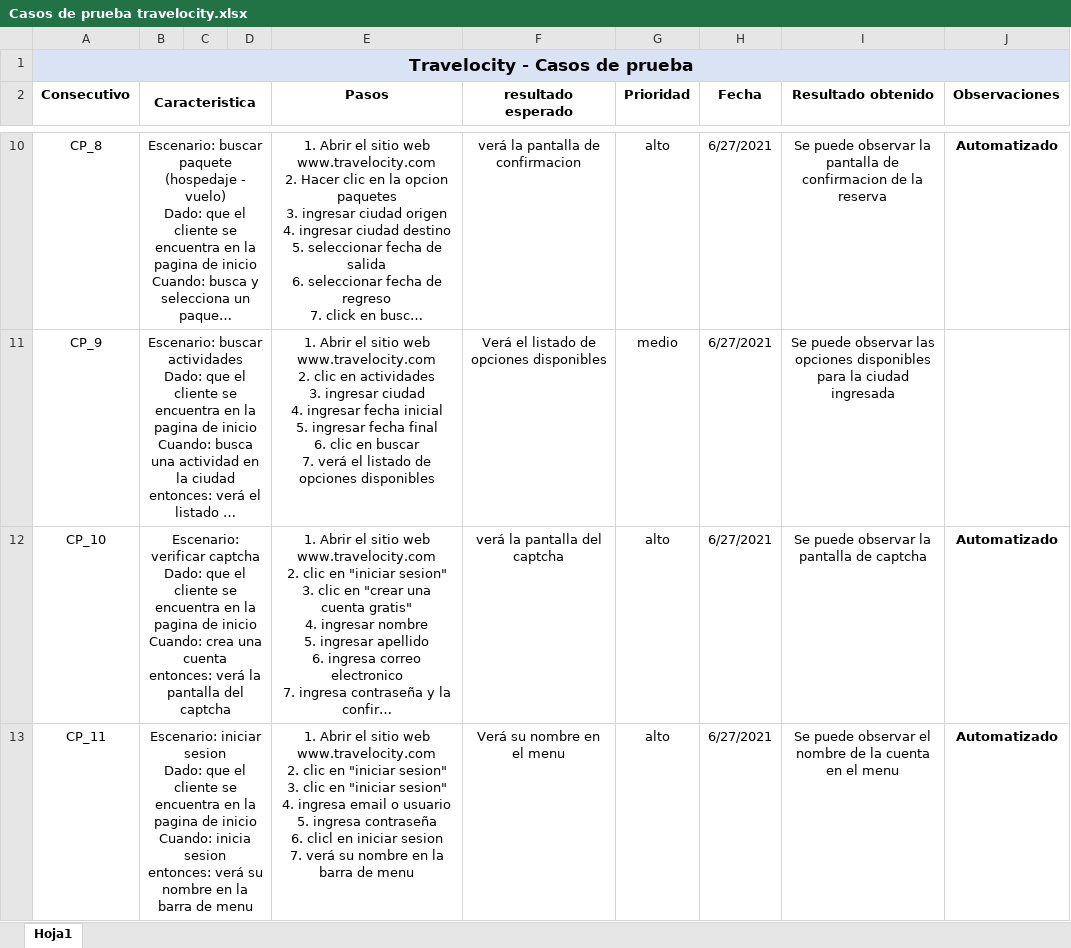
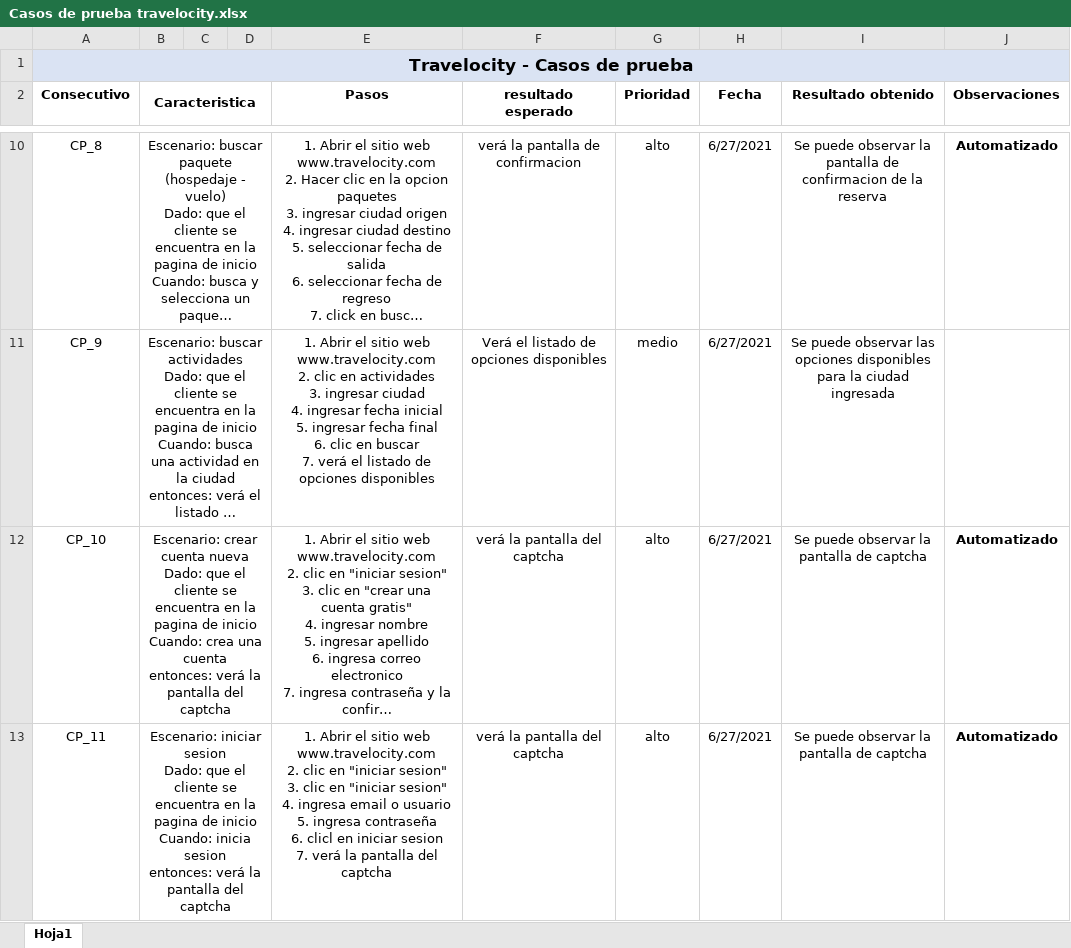
Before and after one commit to cmesav/PruebaDevCo, an Excel workbook: documentacion/Casos de prueba travelocity.xlsx, sheet Hoja1, drawn as a sheet; only a part is shown, gaps mark what is left out; long unchanged cells end in …; values as stored, in another font and other column widths than the file's, no borders; ↵ is a line break in a cell; the diff covers the shown part only; the diff names each change by its address in the sheet, - before the commit and + after, or states it on an @@ line.

Commit message:
se agregan escenarios

```diff
--- a/documentacion/Casos de prueba travelocity.xlsx (sheet Hoja1)
+++ b/documentacion/Casos de prueba travelocity.xlsx (sheet Hoja1)
-B12 (Caracteristica): Escenario: verificar captcha ↵ Dado: que…
+B12 (Caracteristica): Escenario: crear cuenta nueva ↵ Dado: que…
-B13 (Caracteristica): …entonces: verá su nombre en la barra de menu
+B13 (Caracteristica): …entonces: verá la pantalla del captcha
-E13 (Pasos): …7. verá su nombre en la barra de menu
+E13 (Pasos): …7. verá la pantalla del captcha
-F13 (resultado esperado): Verá su nombre en el menu
+F13 (resultado esperado): verá la pantalla del captcha
-I13 (Resultado obtenido): …puede observar el nombre de la cuenta en el menu
+I13 (Resultado obtenido): …puede observar la pantalla de captcha
```
Also changed, not shown: 2 added rows and 42 edited cells elsewhere in this sheet, 19 other files.
